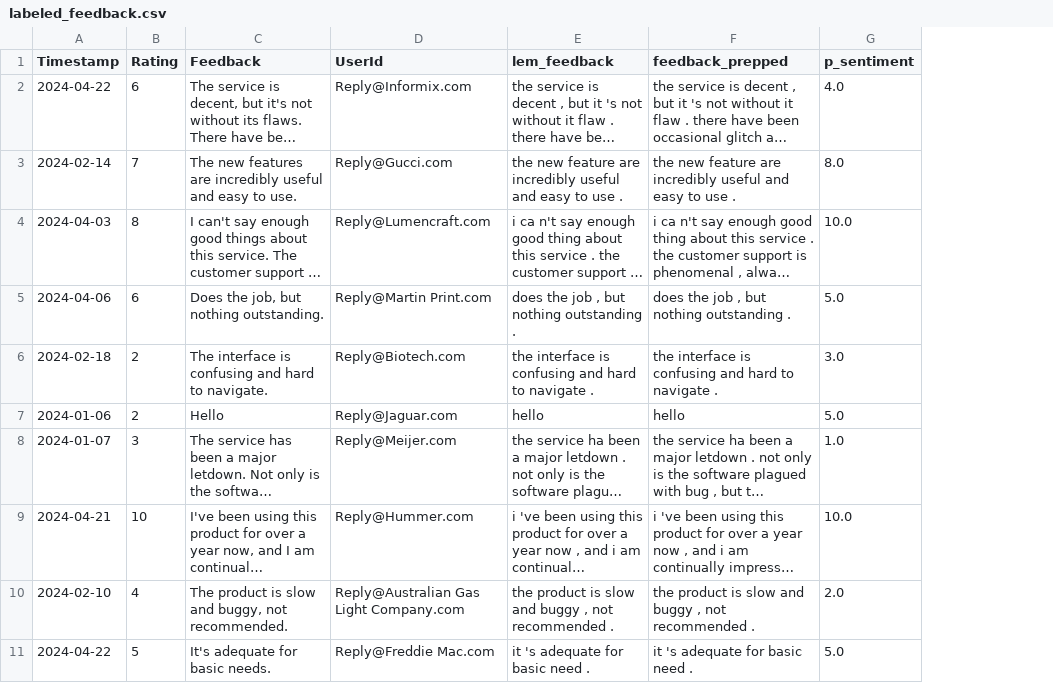
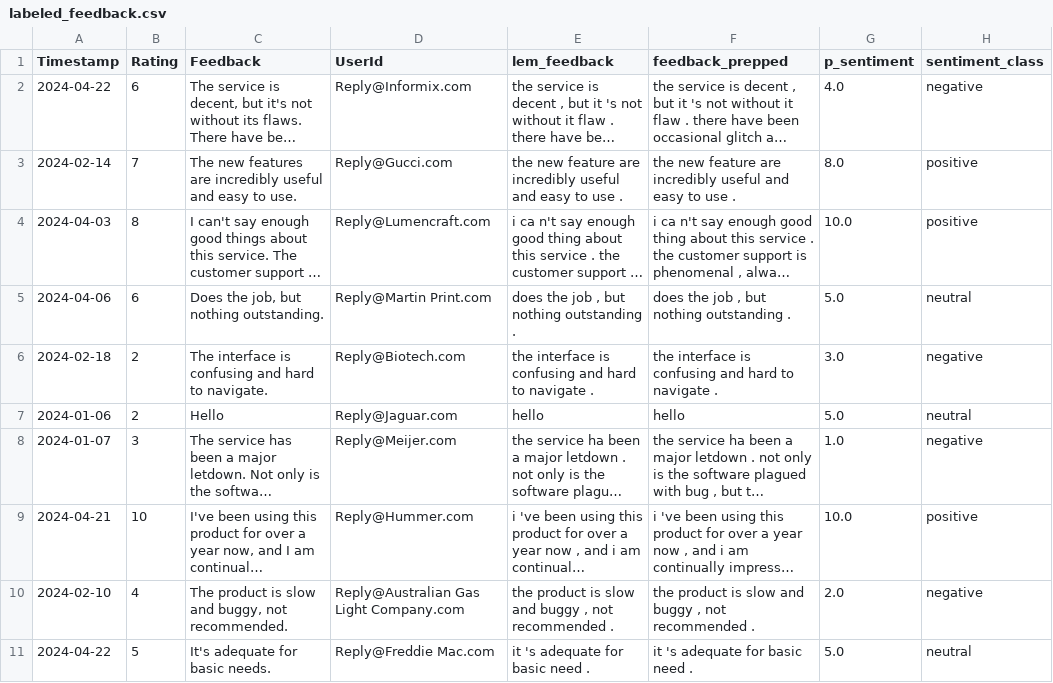
Before and after one commit to BTTAI-Salesforce-Group47/Customer_Sentiment_Analysis, a CSV file: clean-data/labeled_feedback.csv, drawn as a sheet; only a part is shown; long unchanged cells end in …; the diff names each change by its address in the sheet, - before the commit and + after, or states it on an @@ line.

Commit message:
cleaning up fle structure

```diff
--- a/clean-data/labeled_feedback.csv
+++ b/clean-data/labeled_feedback.csv
+column H (sentiment_class), rows 2-11: negative | positive | positive | neutral | negative | neutral | negative | positive | negative | neutral
```
Also changed, not shown: 28 other files.
